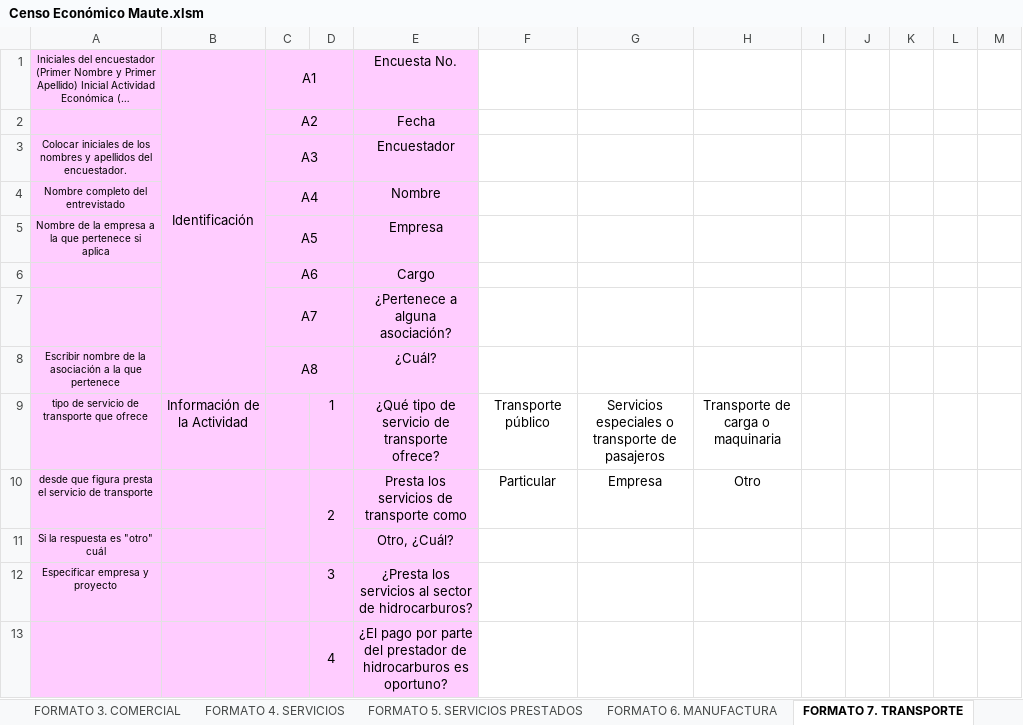
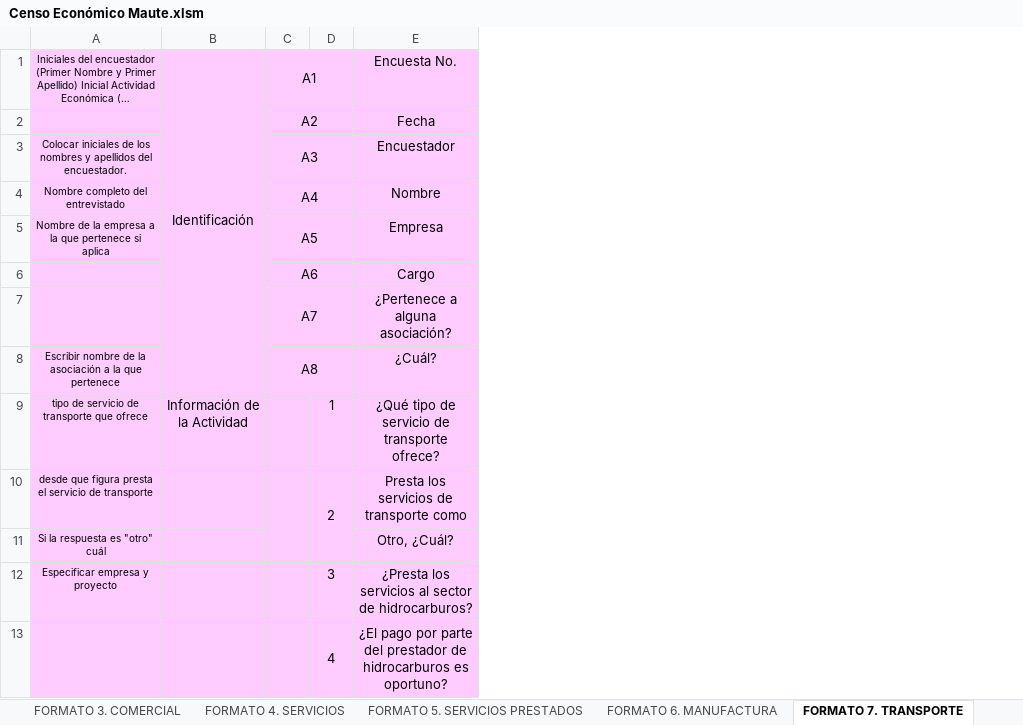
Before and after one commit to SGI-ManuelPico/informesCenso, an Excel workbook: censos/Censo Económico Maute.xlsm, sheet FORMATO 7. TRANSPORTE, drawn as a sheet; only a part is shown; long unchanged cells end in …; values as stored, in another font and other column widths than the file's, no borders; the diff names each change by its address in the sheet, - before the commit and + after, or states it on an @@ line.

```diff
--- a/censos/Censo Económico Maute.xlsm (sheet FORMATO 7. TRANSPORTE)
+++ b/censos/Censo Económico Maute.xlsm (sheet FORMATO 7. TRANSPORTE)
-column F, rows 9-10: Transporte público | Particular
-column G, rows 9-10: Servicios especiales o transporte de pasajeros | Empresa
-column H, rows 9-10: Transporte de carga o maquinaria | Otro
-column I, empty
-column J, empty
-column K, empty
-column L, empty
-column M, empty
```
Also changed, not shown: sheet FORMATO 3. COMERCIAL, other sheet tabs, censos/FORMATO 4 SERVICIOS - Aprobado.xlsx, hola.xlsx, 6 other files.
